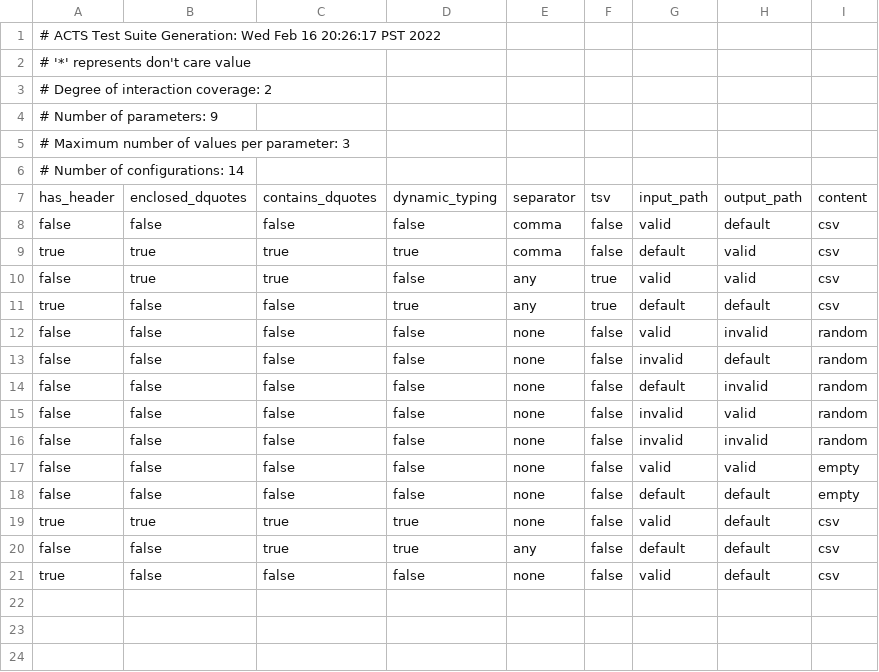
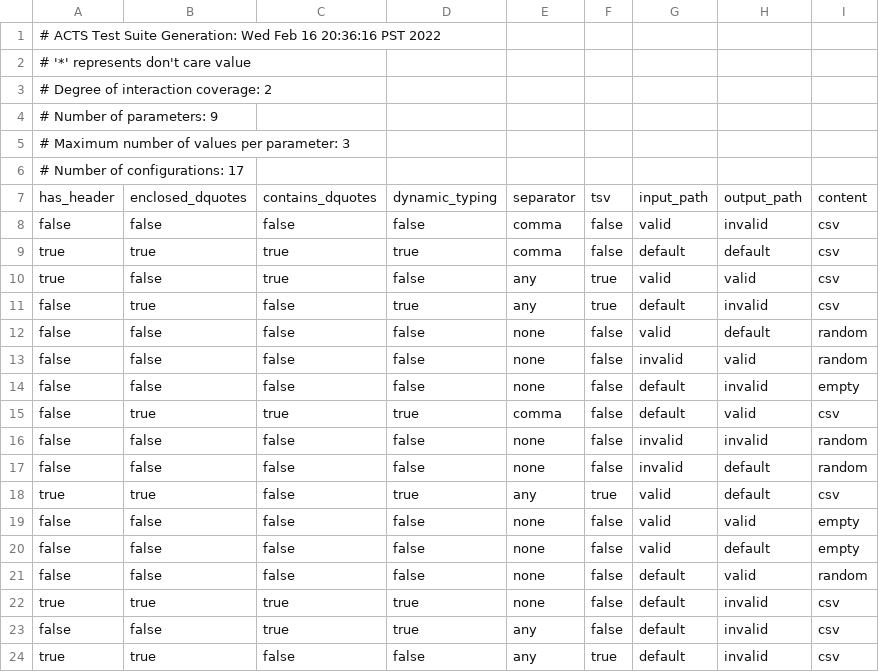
Before and after one commit to tho121/CMPT473A2, a CSV file: csv2json-output.csv, drawn as a sheet.

Commit message:
Further constraint fixes

```diff
--- a/csv2json-output.csv
+++ b/csv2json-output.csv
@@ -1,2 +1,2 @@
-# ACTS Test Suite Generation: Wed Feb 16 20:26:17 PST 2022
+# ACTS Test Suite Generation: Wed Feb 16 20:36:16 PST 2022
 #  '*' represents don't care value
@@ -5,17 +5,20 @@
 # Maximum number of values per parameter: 3
-# Number of configurations: 14
+# Number of configurations: 17
 has_header,enclosed_dquotes,contains_dquotes,dynamic_typing,separator,tsv,input_path,output_path,content
-false,false,false,false,comma,false,valid,default,csv
-true,true,true,true,comma,false,default,valid,csv
-false,true,true,false,any,true,valid,valid,csv
-true,false,false,true,any,true,default,default,csv
-false,false,false,false,none,false,valid,invalid,random
+false,false,false,false,comma,false,valid,invalid,csv
+true,true,true,true,comma,false,default,default,csv
+true,false,true,false,any,true,valid,valid,csv
+false,true,false,true,any,true,default,invalid,csv
+false,false,false,false,none,false,valid,default,random
+false,false,false,false,none,false,invalid,valid,random
+false,false,false,false,none,false,default,invalid,empty
+false,true,true,true,comma,false,default,valid,csv
+false,false,false,false,none,false,invalid,invalid,random
 false,false,false,false,none,false,invalid,default,random
-false,false,false,false,none,false,default,invalid,random
-false,false,false,false,none,false,invalid,valid,random
-false,false,false,false,none,false,invalid,invalid,random
+true,true,false,true,any,true,valid,default,csv
 false,false,false,false,none,false,valid,valid,empty
-false,false,false,false,none,false,default,default,empty
-true,true,true,true,none,false,valid,default,csv
-false,false,true,true,any,false,default,default,csv
-true,false,false,false,none,false,valid,default,csv
+false,false,false,false,none,false,valid,default,empty
+false,false,false,false,none,false,default,valid,random
+true,true,true,true,none,false,default,invalid,csv
+false,false,true,true,any,false,default,invalid,csv
+true,true,false,false,any,true,default,invalid,csv
```
